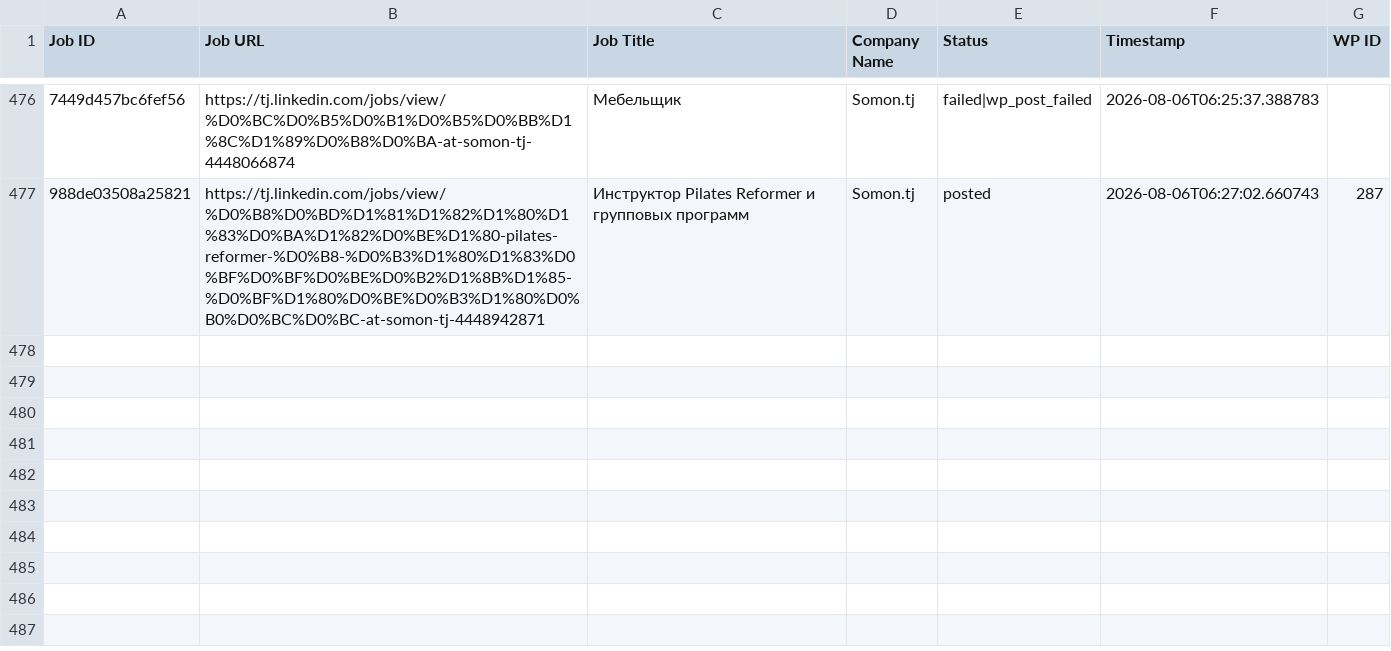
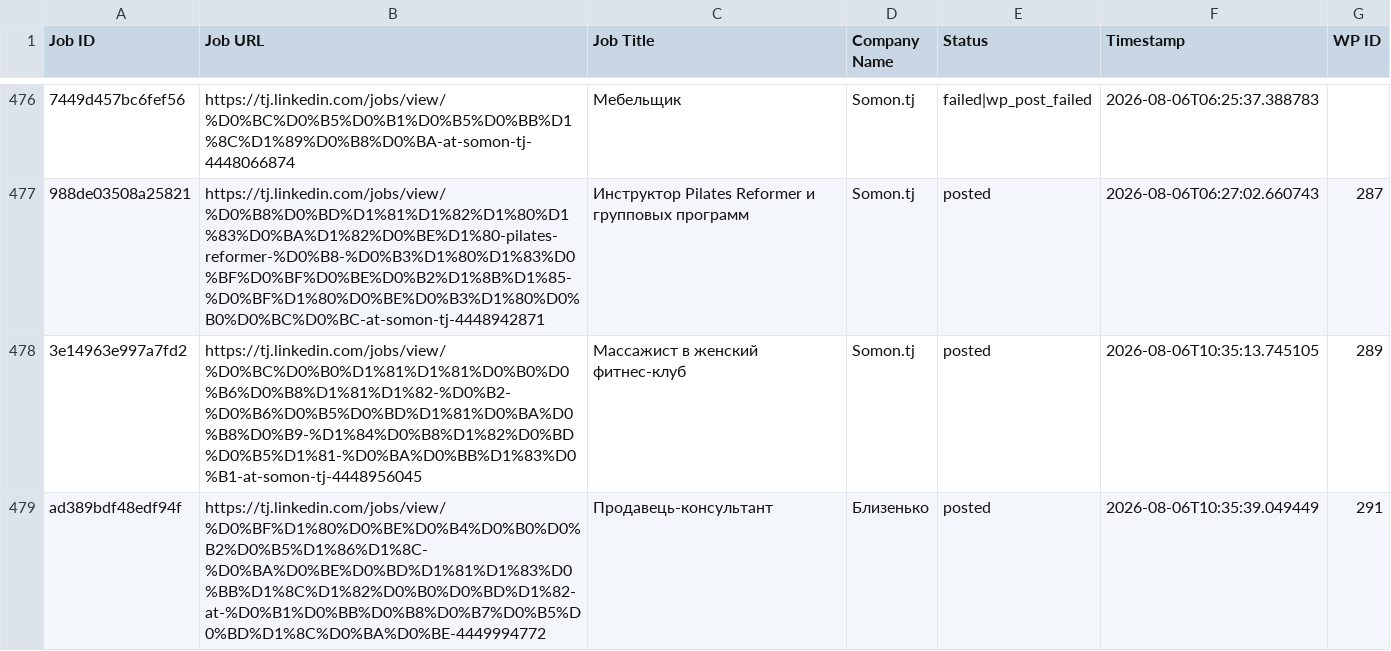
Before and after one commit to innovationinc2000/tj, a CSV file: processed_jobs.csv, drawn as a sheet; only a part is shown, gaps mark what is left out; the diff names each change by its address in the sheet, - before the commit and + after, or states it on an @@ line.

```diff
--- a/processed_jobs.csv
+++ b/processed_jobs.csv
+row 478: 3e14963e997a7fd2 | https://tj.linkedin.com/jobs/view/%D0%BC%D0%B0%D1%81%D1%81%D0%B0%D0%B6%D0%B8%D1%81%D1%82-%D0%B2-%D0%B6%D0%B5%D0%BD%D1%81%D0%BA%D0%B8%D0%B9-%D1%84%D0%B8%D1%82%D0%BD%D0%B5%D1%81-%D0%BA%D0%BB%D1%83%D0%B1-at-somon-tj-4448956045 | Массажист в женский фитнес-клуб | Somon.tj | posted | 2026-08-06T10:35:13.745105 | 289
+row 479: ad389bdf48edf94f | https://tj.linkedin.com/jobs/view/%D0%BF%D1%80%D0%BE%D0%B4%D0%B0%D0%B2%D0%B5%D1%86%D1%8C-%D0%BA%D0%BE%D0%BD%D1%81%D1%83%D0%BB%D1%8C%D1%82%D0%B0%D0%BD%D1%82-at-%D0%B1%D0%BB%D0%B8%D0%B7%D0%B5%D0%BD%D1%8C%D0%BA%D0%BE-4449994772 | Продавець-консультант | Близенько | posted | 2026-08-06T10:35:39.049449 | 291
```
